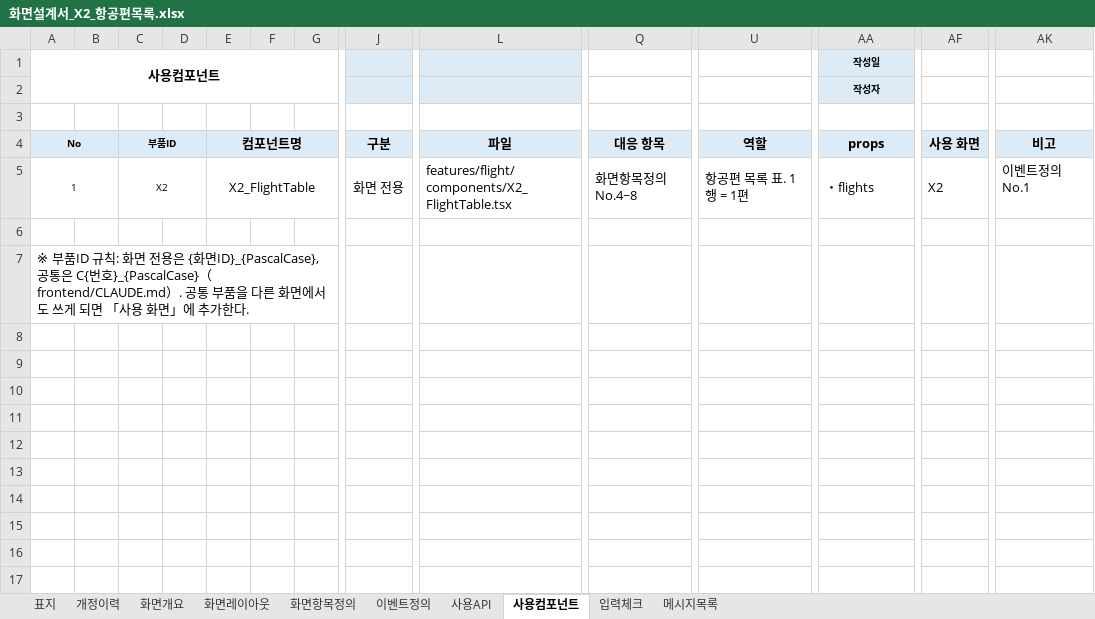
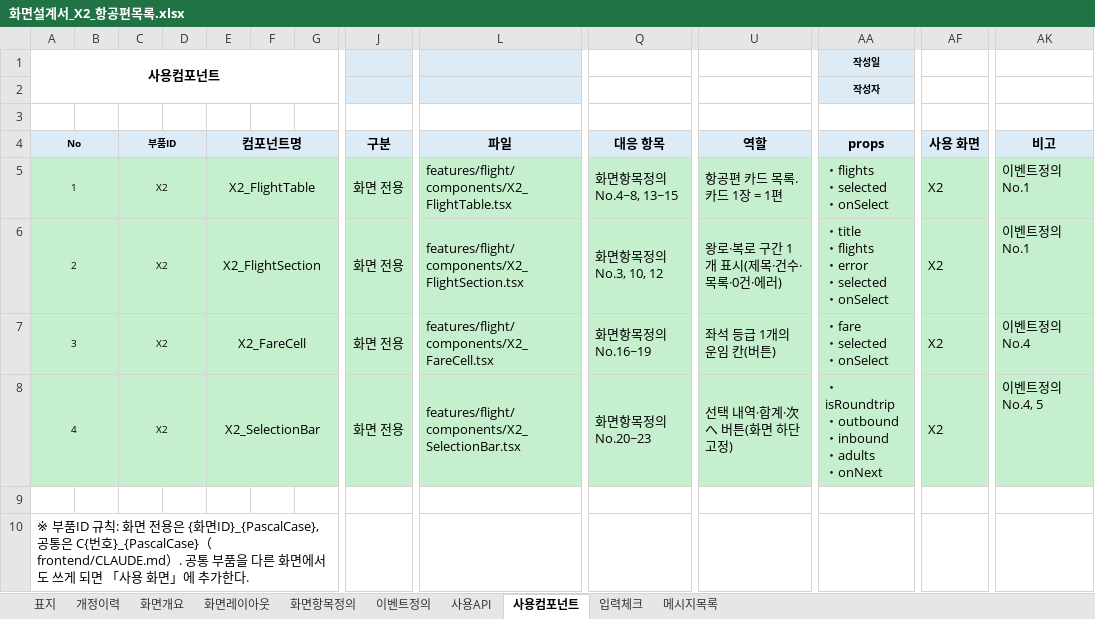
Before and after one commit to yisanjin96-svg/SpringLab01, an Excel workbook: doc/excel/화면설계서_X2_항공편목록.xlsx, sheet 사용컴포넌트, drawn as a sheet; only a part is shown, gaps mark what is left out; values as stored, in another font and other column widths than the file's, no borders; rows hold the shown columns only; ↵ is a line break in a cell; the diff covers the shown part only; the diff names each change by its address in the sheet, - before the commit and + after, or states it on an @@ line.

```diff
--- a/doc/excel/화면설계서_X2_항공편목록.xlsx (sheet 사용컴포넌트)
+++ b/doc/excel/화면설계서_X2_항공편목록.xlsx (sheet 사용컴포넌트)
-A5:AK5 fill: none
+A5:AK5 fill: #C6EFCE
-Q5 (대응 항목): 화면항목정의 No.4~8
+Q5 (대응 항목): 화면항목정의 No.4~8, 13~15
-U5 (역할): 항공편 목록 표. 1행 = 1편
+U5 (역할): 항공편 카드 목록. 카드 1장 = 1편
-AA5 (props): ・flights
+AA5 (props): ・flights ↵ ・selected ↵ ・onSelect
+row 6: 2 |  | X2 |  | X2_FlightSection |  |  | 화면 전용 | features/flight/components/X2_FlightSection.tsx | 화면항목정의 No.3, 10, 12 | 왕로·복로 구간 1개 표시(제목·건수·목록·0건·에러) | ・title ↵ ・flights ↵ ・error ↵ ・selected ↵ ・onSelect | X2 | 이벤트정의 No.1
+row 7: 3 |  | X2 |  | X2_FareCell |  |  | 화면 전용 | features/flight/components/X2_FareCell.tsx | 화면항목정의 No.16~19 | 좌석 등급 1개의 운임 칸(버튼) | ・fare ↵ ・selected ↵ ・onSelect | X2 | 이벤트정의 No.4
+row 8: 4 |  | X2 |  | X2_SelectionBar |  |  | 화면 전용 | features/flight/components/X2_SelectionBar.tsx | 화면항목정의 No.20~23 | 선택 내역·합계·次へ 버튼(화면 하단 고정) | ・isRoundtrip ↵ ・outbound ↵ ・inbound ↵ ・adults ↵ ・onNext | X2 | 이벤트정의 No.4, 5
```
Also changed, not shown: cell formats elsewhere in this sheet, sheet 화면항목정의, sheet 사용API, sheet 입력체크, sheet 이벤트정의, sheet 메시지목록, sheet 화면개요, 3 more sheets, charts or pictures, 33 other files.
